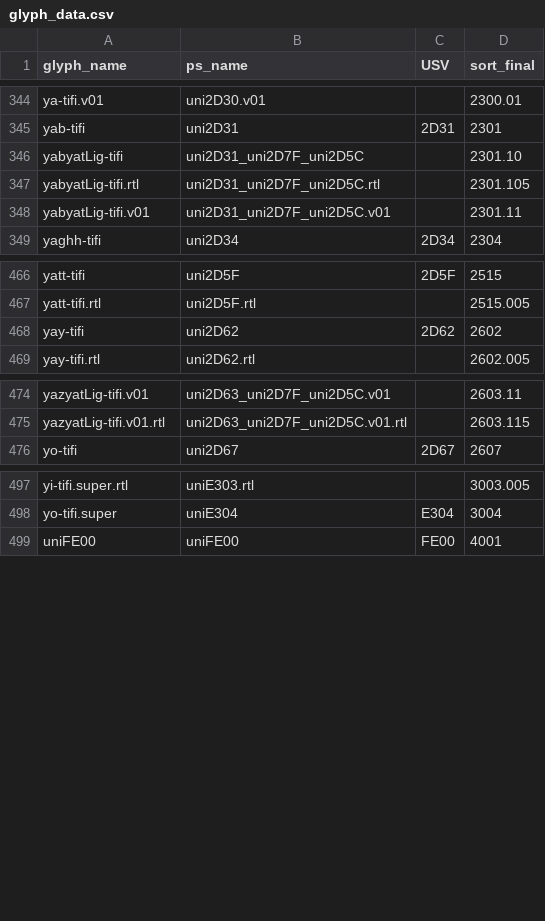
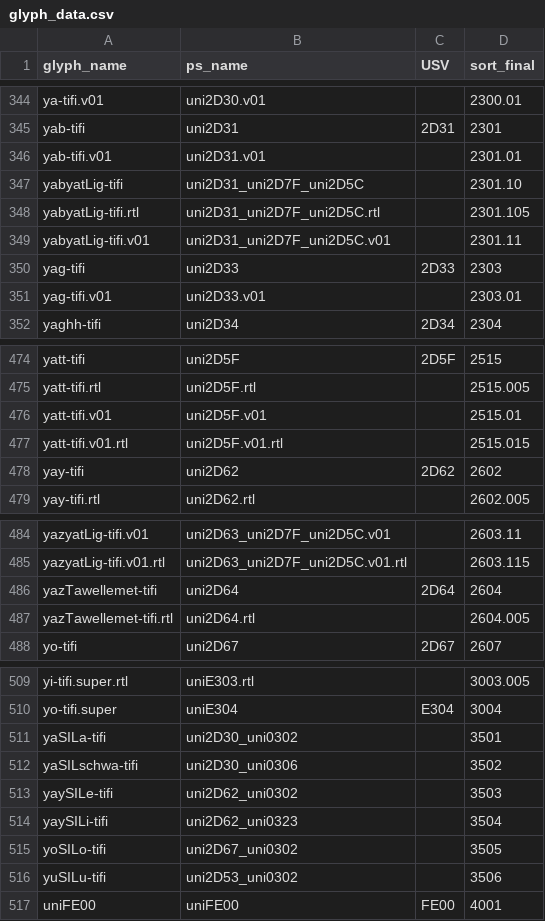
Before and after one commit to silnrsi/font-akatab, a CSV file: source/glyph_data.csv, drawn as a sheet; only a part is shown, gaps mark what is left out; the diff covers the shown part only; the diff names each change by its address in the sheet, - before the commit and + after, or states it on an @@ line.

Commit message:
Add 18 new glyphs to sort order in glyphs_data.csv (still need to add new ligatures), version 2.008

```diff
--- a/source/glyph_data.csv
+++ b/source/glyph_data.csv
+row 346: yab-tifi.v01 | uni2D31.v01 |  | 2301.01
+row 350: yag-tifi | uni2D33 | 2D33 | 2303
+row 351: yag-tifi.v01 | uni2D33.v01 |  | 2303.01
+row 476: yatt-tifi.v01 | uni2D5F.v01 |  | 2515.01
+row 477: yatt-tifi.v01.rtl | uni2D5F.v01.rtl |  | 2515.015
+row 486: yazTawellemet-tifi | uni2D64 | 2D64 | 2604
+row 487: yazTawellemet-tifi.rtl | uni2D64.rtl |  | 2604.005
+row 511: yaSILa-tifi | uni2D30_uni0302 |  | 3501
+row 512: yaSILschwa-tifi | uni2D30_uni0306 |  | 3502
+row 513: yaySILe-tifi | uni2D62_uni0302 |  | 3503
+row 514: yaySILi-tifi | uni2D62_uni0323 |  | 3504
+row 515: yoSILo-tifi | uni2D67_uni0302 |  | 3505
+row 516: yuSILu-tifi | uni2D53_uni0302 |  | 3506
```
Also changed, not shown: 5 added rows elsewhere in this file, 6 other files.
